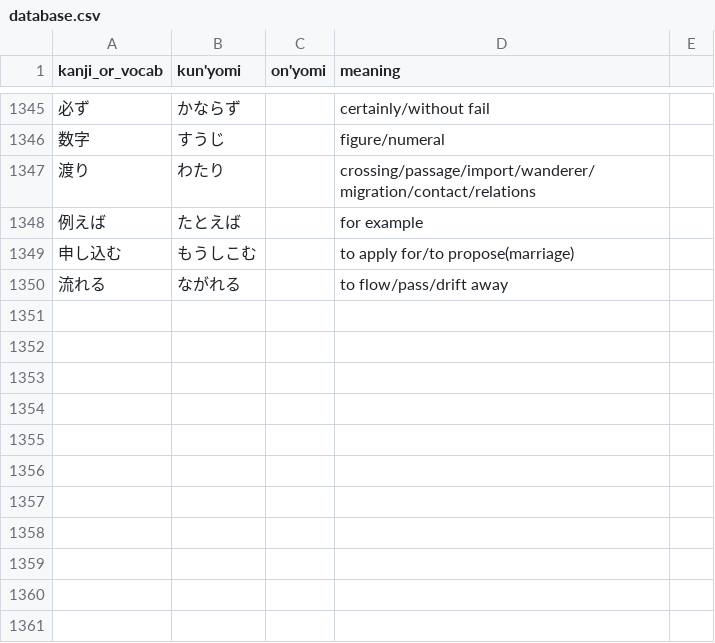
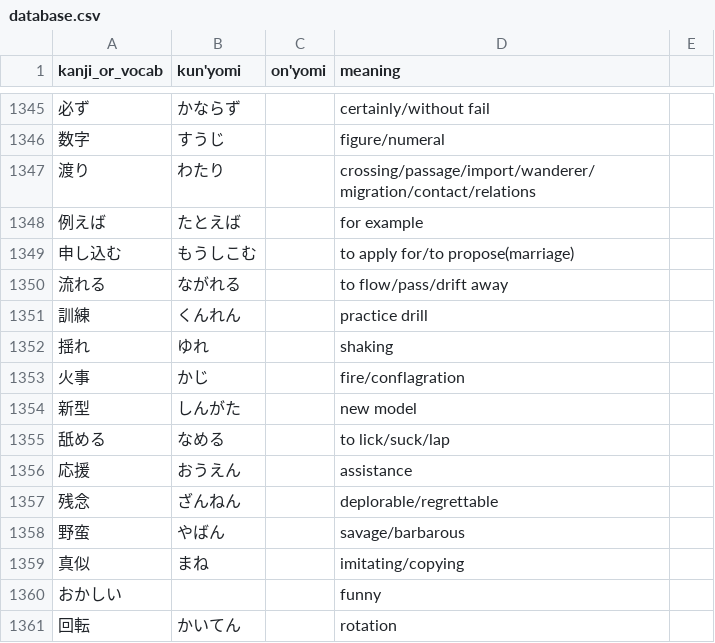
Before and after one commit to bkayalibay/kanki, a CSV file: database.csv, drawn as a sheet; only a part is shown, gaps mark what is left out.

Commit message:
Adds more words.

```diff
--- a/database.csv
+++ b/database.csv
@@ -1350 +1350,12 @@ kanji_or_vocab, kun'yomi, on'yomi, meaning
 流れる, ながれる, , to flow/pass/drift away
+訓練, くんれん, , practice drill
+揺れ, ゆれ, , shaking
+火事, かじ, , fire/conflagration
+新型, しんがた, , new model
+舐める, なめる, , to lick/suck/lap
+応援, おうえん, , assistance
+残念, ざんねん, , deplorable/regrettable
+野蛮, やばん, , savage/barbarous
+真似, まね, , imitating/copying
+おかしい, , , funny
+回転, かいてん, , rotation
```
